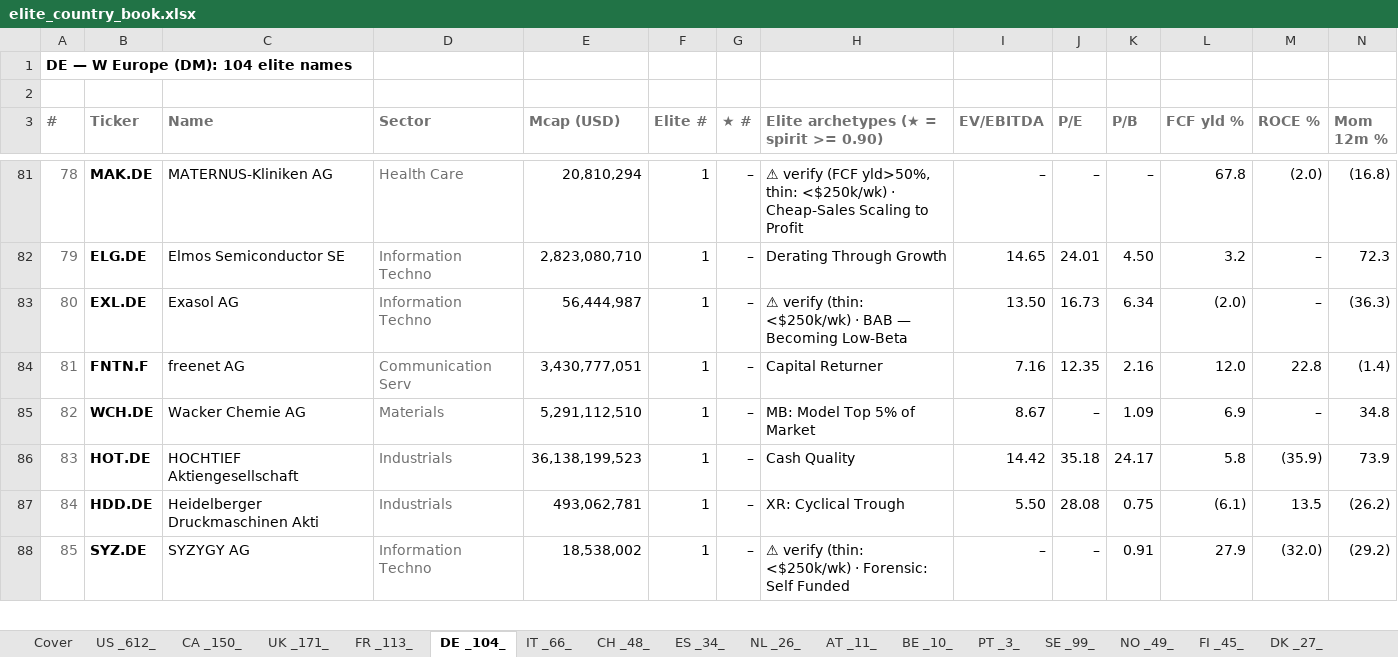
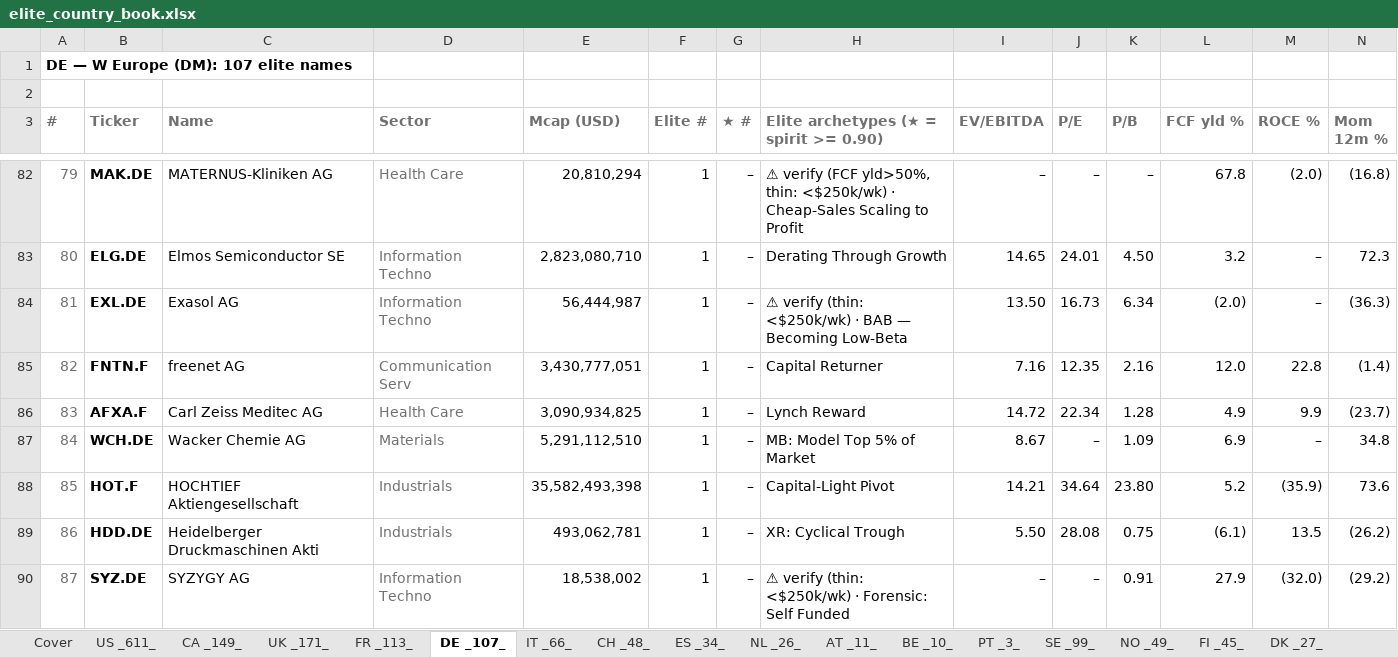
Before and after one commit to jupitersstring/cyclepapa, an Excel workbook: elite_country_book.xlsx, sheet DE _107_, drawn as a sheet; only a part is shown, gaps mark what is left out; values as stored, in another font and other column widths than the file's, no borders; removed rows and columns are numbered as before the commit, all else as after; rows hold the shown columns only; the diff covers the shown part only; the diff names each change by its address in the sheet, - before the commit and + after, or states it on an @@ line.

```diff
--- a/elite_country_book.xlsx (sheet DE _107_)
+++ b/elite_country_book.xlsx (sheet DE _107_)
-sheet tab: US _612_
+sheet tab: US _611_
-sheet tab: CA _150_
+sheet tab: CA _149_
-sheet tab: DE _104_
+sheet tab: DE _107_
@@ column A (#) renumbered from row 1 down @@
+row 86: 83 | AFXA.F | Carl Zeiss Meditec AG | Health Care | 3,090,934,825 | 1 | – | Lynch Reward | 14.72 | 22.34 | 1.28 | 4.9 | 9.9 | (23.7)
-row 86: 83 | HOT.DE | HOCHTIEF Aktiengesellschaft | Industrials | 36,138,199,523 | 1 | – | Cash Quality | 14.42 | 35.18 | 24.17 | 5.8 | (35.9) | 73.9
+row 88: 85 | HOT.F | HOCHTIEF Aktiengesellschaft | Industrials | 35,582,493,398 | 1 | – | Capital-Light Pivot | 14.21 | 34.64 | 23.80 | 5.2 | (35.9) | 73.6
```
Also changed, not shown: 6 added rows, 4 removed rows and 8 edited cells elsewhere in this sheet, sheet Cover, sheet CN _390_, sheet SA _37_, sheet TH _150_, sheet US _611_, sheet JP _475_, 8 more sheets, other sheet tabs.
